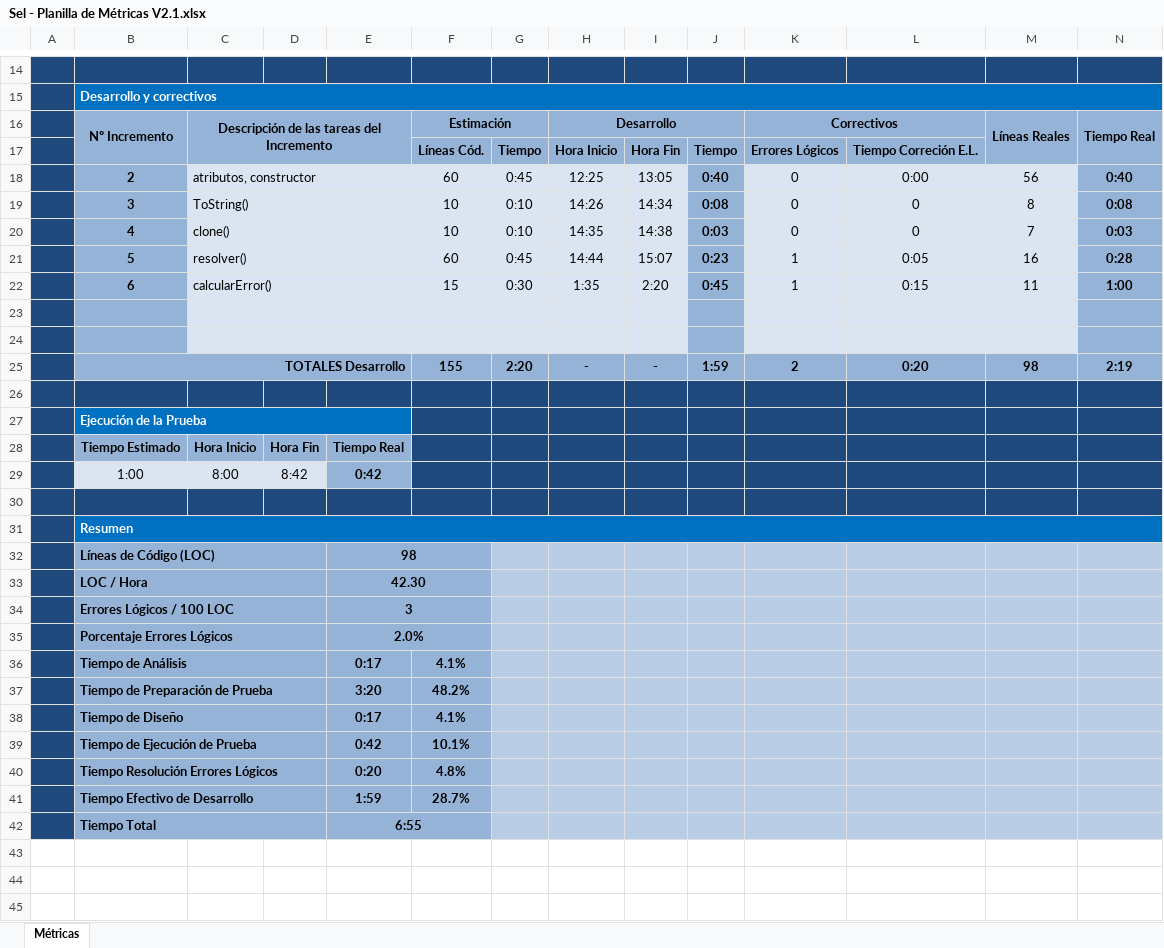
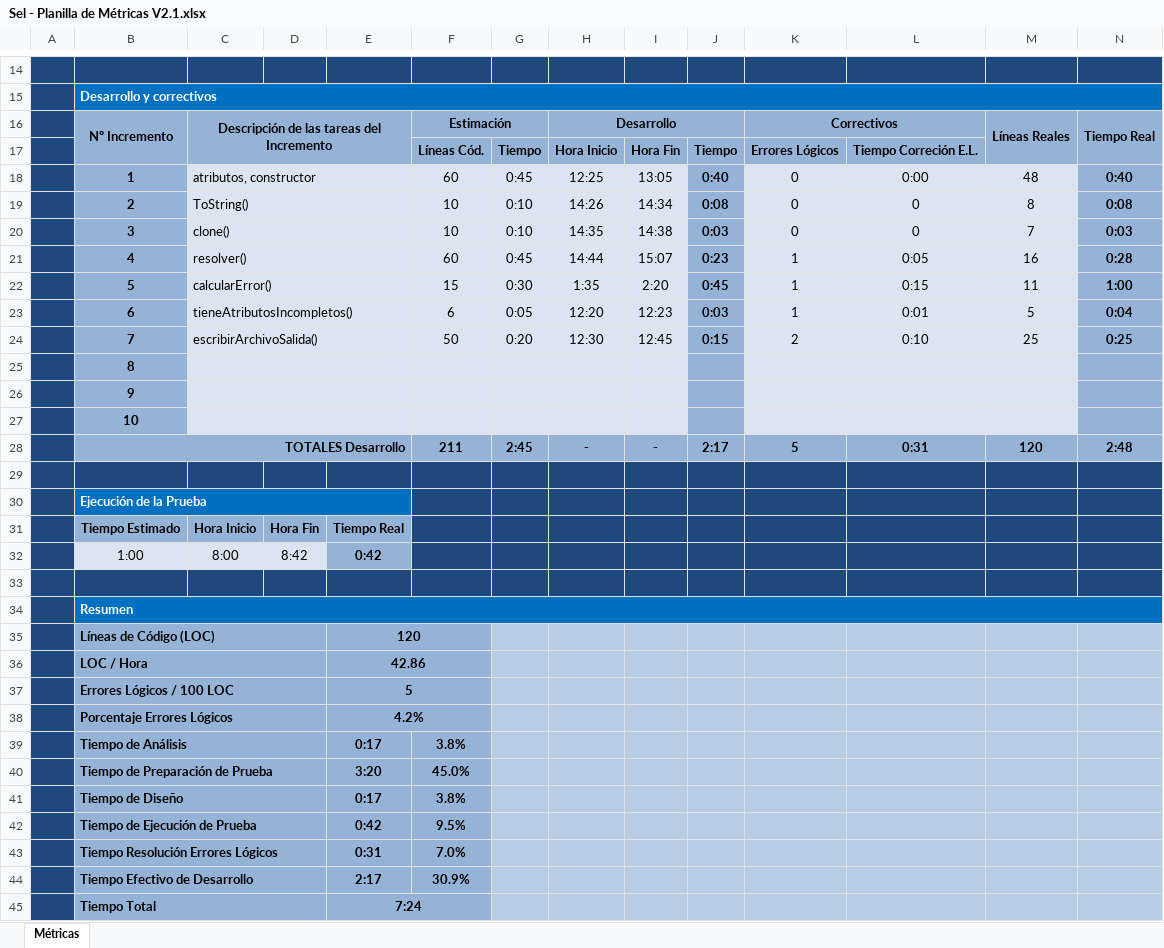
Before and after one commit to escurragonzalez/PrograAvanzada, an Excel workbook: Preparacion De La Prueba/Lote De Prueba/Documentacion/Sel/Sel - Planilla de Métricas V2.1.xlsx, sheet Métricas, drawn as a sheet; only a part is shown, gaps mark what is left out; values as stored, in another font and other column widths than the file's, no borders; charts and pictures and conditional formats not drawn; removed rows and columns are numbered as before the commit, all else as after; the diff names each change by its address in the sheet, - before the commit and + after, or states it on an @@ line.

Commit message:
Metricas Vector actualizacion lineas atributos, constructores. metricas sel  actualizacion lineas atributos, constructores - ademas agregado dos metodos al final.

```diff
--- a/Preparacion De La Prueba/Lote De Prueba/Documentacion/Sel/Sel - Planilla de Métricas V2.1.xlsx (sheet Métricas)
+++ b/Preparacion De La Prueba/Lote De Prueba/Documentacion/Sel/Sel - Planilla de Métricas V2.1.xlsx (sheet Métricas)
-B18: 2
+B18: 1
-M18: 56
+M18: 48
-B19: 3
+B19: 2
-B20: 4
+B20: 3
-B21: 5
+B21: 4
-B22: 6
+B22: 5
-row 23: (empty)
+row 23:  | 6 | tieneAtributosIncompletos() |  |  | 6 | 0:05 | 12:20 | 12:23 | 0:03 | 1 | 0:01 | 5 | 0:04
-row 24: (empty)
+row 24:  | 7 | escribirArchivoSalida() |  |  | 50 | 0:20 | 12:30 | 12:45 | 0:15 | 2 | 0:10 | 25 | 0:25
-row 25:  | TOTALES Desarrollo |  |  |  | 155 | 2:20 | - | - | 1:59 | 2 | 0:20 | 98 | 2:19
+row 25:  | 8
+row 26:  | 9
+row 27:  | 10
+row 28:  | TOTALES Desarrollo |  |  |  | 211 | 2:45 | - | - | 2:17 | 5 | 0:31 | 120 | 2:48
-C30:E30 fill: none
+C30:E30 fill: #0070C0
-C34:N34 fill: none
+C34:N34 fill: #0070C0
-C35:D42 fill: none
+C35:D42 fill: #95B3D7
-E35: 98
+E35: 120
-E36: 42.30
+E36: 42.86
-E37: 3
+E37: 5
-E38: 2.0%
+E38: 4.2%
-F39: 4.1%
+F39: 3.8%
-F40: 48.2%
+F40: 45.0%
-F41: 4.1%
+F41: 3.8%
-F42: 10.1%
+F42: 9.5%
-row 40:  | Tiempo Resolución Errores Lógicos |  |  | 0:20 | 4.8%
-row 41:  | Tiempo Efectivo de Desarrollo |  |  | 1:59 | 28.7%
+row 43:  | Tiempo Resolución Errores Lógicos |  |  | 0:31 | 7.0%
+row 44:  | Tiempo Efectivo de Desarrollo |  |  | 2:17 | 30.9%
-C45:D45 fill: none
+C45:D45 fill: #95B3D7
-E45: 6:55
+E45: 7:24
```
Also changed, not shown: formulas that keep their value, charts or pictures, Preparacion De La Prueba/Lote De Prueba/Documentacion/VectorMath/VectorMath - Planilla de Métricas V2.1.xlsx.
